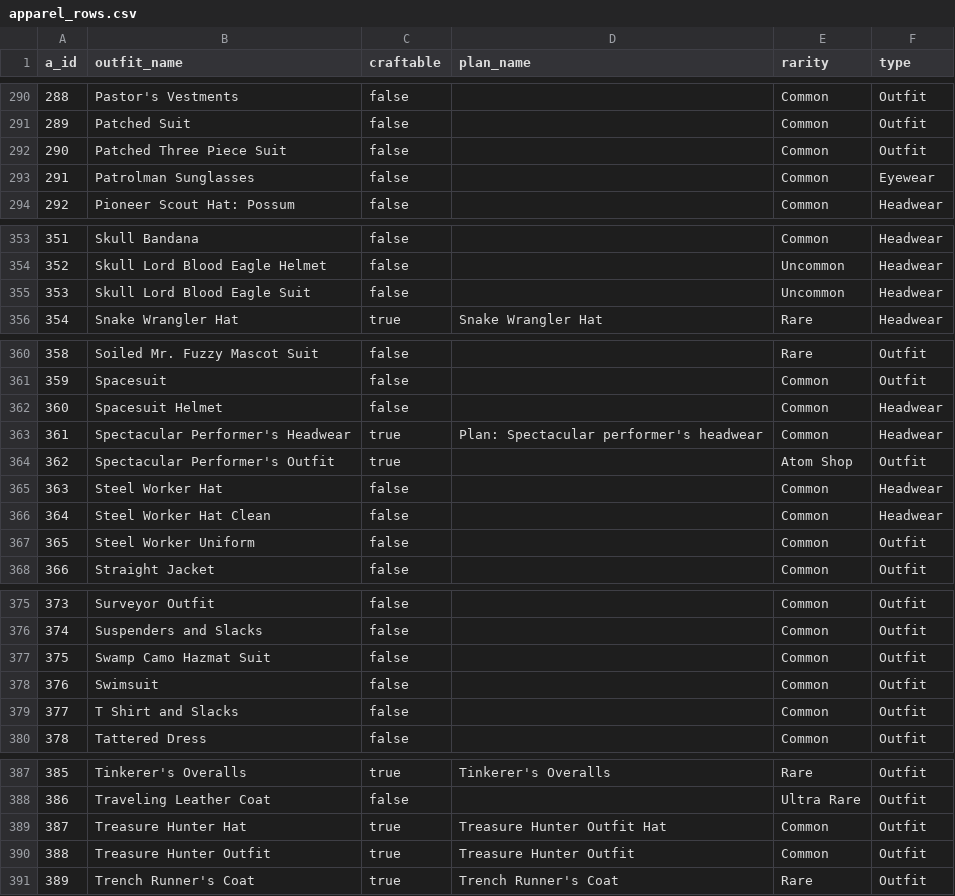
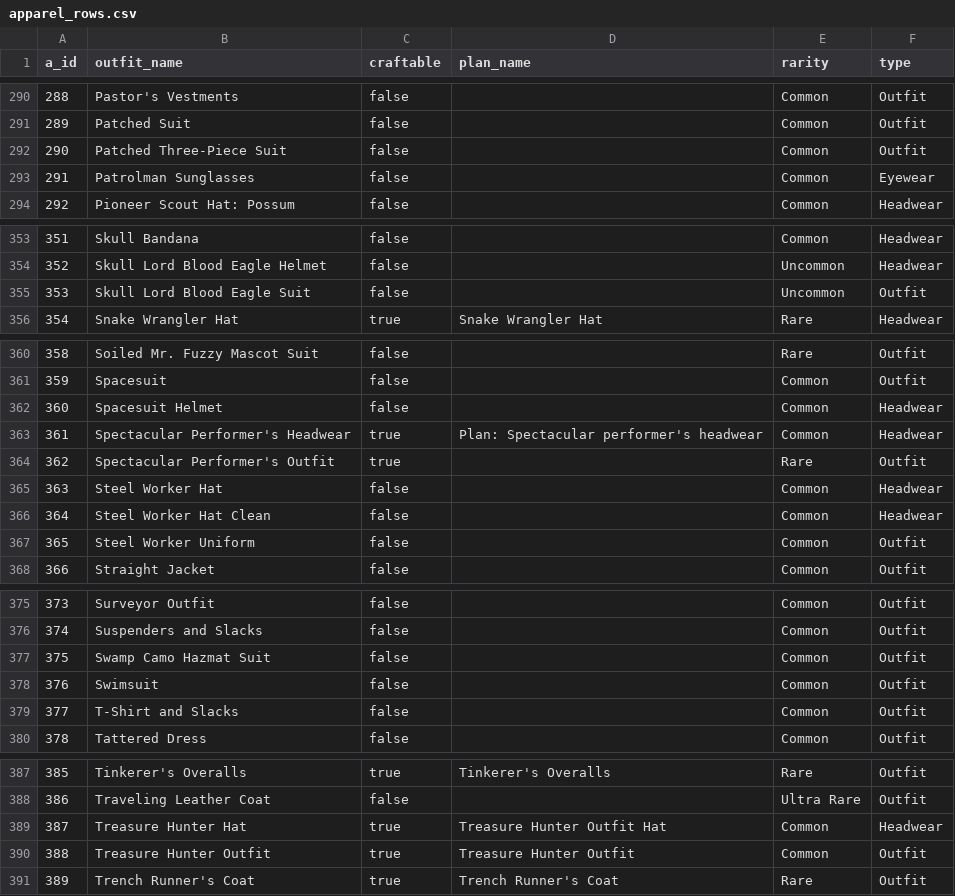
Before and after one commit to ImSoHM02/fallout76-plans, a CSV file: database/apparel_rows.csv, drawn as a sheet; only a part is shown, gaps mark what is left out; the diff covers the shown part only.

```diff
--- a/database/apparel_rows.csv
+++ b/database/apparel_rows.csv
@@ -291,3 +291,3 @@ a_id,outfit_name,craftable,plan_name,rarity,type
 289,Patched Suit,false,,Common,Outfit
-290,Patched Three Piece Suit,false,,Common,Outfit
+290,Patched Three-Piece Suit,false,,Common,Outfit
 291,Patrolman Sunglasses,false,,Common,Eyewear
@@ -354,3 +354,3 @@ a_id,outfit_name,craftable,plan_name,rarity,type
 352,Skull Lord Blood Eagle Helmet,false,,Uncommon,Headwear
-353,Skull Lord Blood Eagle Suit,false,,Uncommon,Headwear
+353,Skull Lord Blood Eagle Suit,false,,Uncommon,Outfit
 354,Snake Wrangler Hat,true,Snake Wrangler Hat,Rare,Headwear
@@ -363,3 +363,3 @@ a_id,outfit_name,craftable,plan_name,rarity,type
 361,Spectacular Performer's Headwear,true,Plan: Spectacular performer's headwear,Common,Headwear
-362,Spectacular Performer's Outfit,true,,Atom Shop,Outfit
+362,Spectacular Performer's Outfit,true,,Rare,Outfit
 363,Steel Worker Hat,false,,Common,Headwear
@@ -378,3 +378,3 @@ a_id,outfit_name,craftable,plan_name,rarity,type
 376,Swimsuit,false,,Common,Outfit
-377,T Shirt and Slacks,false,,Common,Outfit
+377,T-Shirt and Slacks,false,,Common,Outfit
 378,Tattered Dress,false,,Common,Outfit
@@ -388,3 +388,3 @@ a_id,outfit_name,craftable,plan_name,rarity,type
 386,Traveling Leather Coat,false,,Ultra Rare,Outfit
-387,Treasure Hunter Hat,true,Treasure Hunter Outfit Hat,Common,Outfit
+387,Treasure Hunter Hat,true,Treasure Hunter Outfit Hat,Common,Headwear
 388,Treasure Hunter Outfit,true,Treasure Hunter Outfit,Common,Outfit
```
Also changed, not shown: 12 added rows and 21 edited cells elsewhere in this file, 7 other files.
